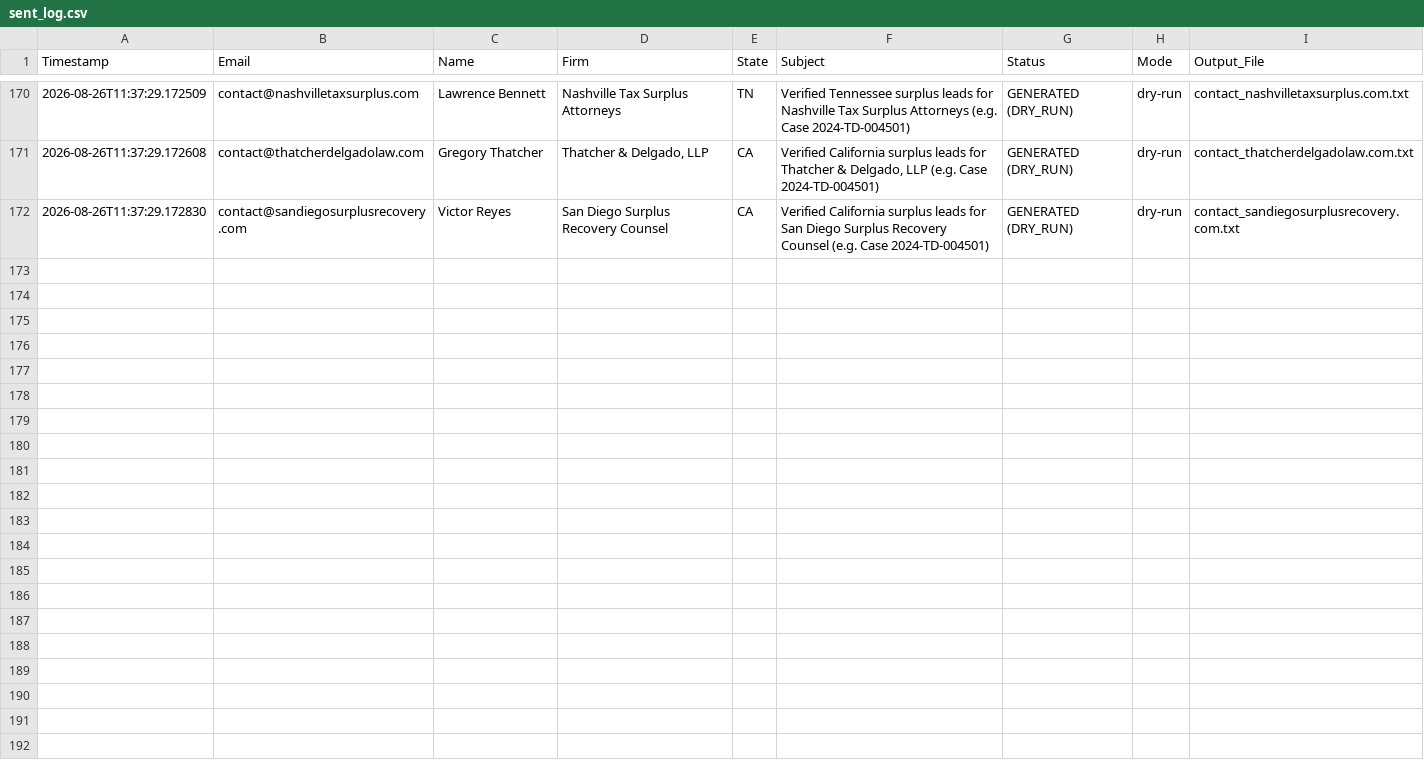
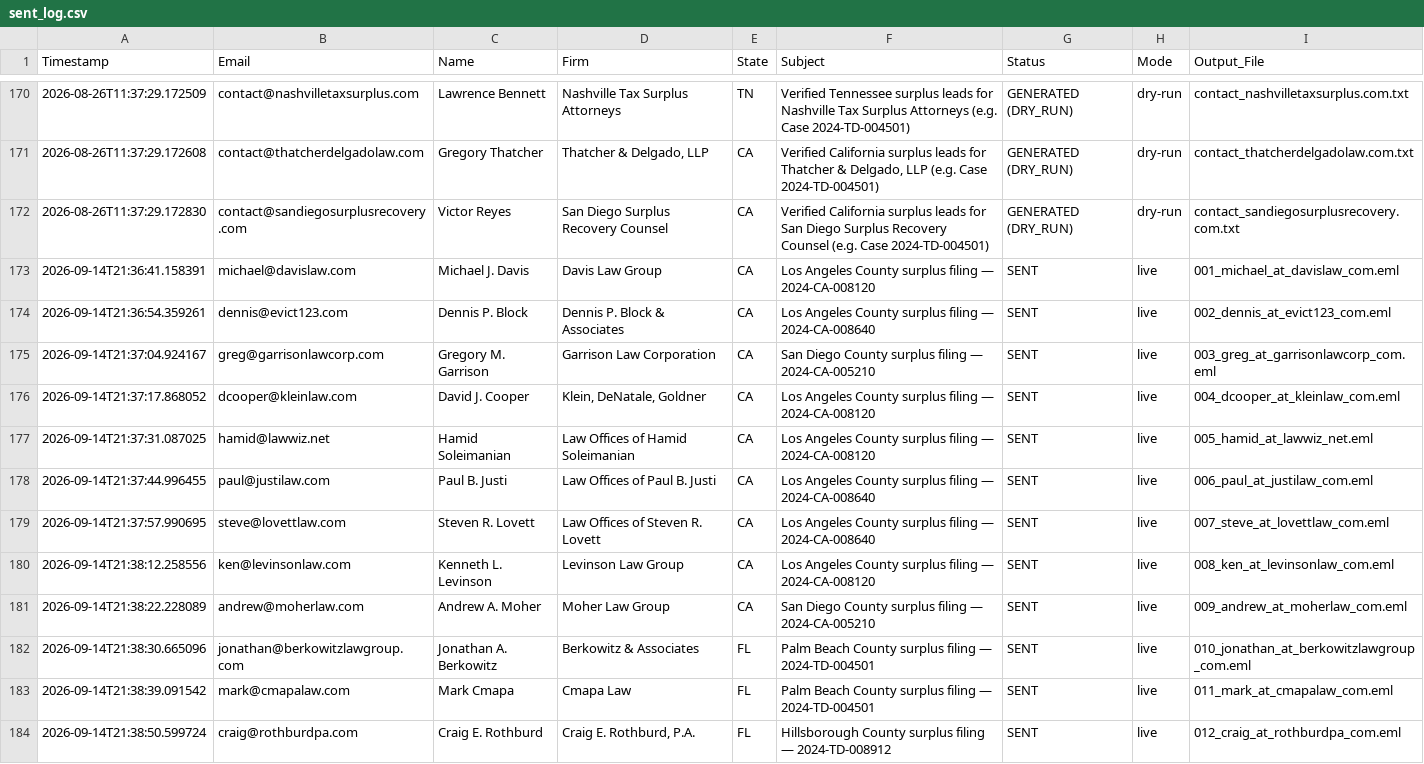
Before and after one commit to daveestaaqui/revenue-engine, a CSV file: outreach/sent_log.csv, drawn as a sheet; only a part is shown, gaps mark what is left out; the diff names each change by its address in the sheet, - before the commit and + after, or states it on an @@ line.

Commit message:
chore(outreach): recorded daily law firm outreach dispatches and drafts [skip ci]

```diff
--- a/outreach/sent_log.csv
+++ b/outreach/sent_log.csv
+row 173: 2026-09-14T21:36:41.158391 | michael@davislaw.com | Michael J. Davis | Davis Law Group | CA | Los Angeles County surplus filing — 2024-CA-008120 | SENT | live | 001_michael_at_davislaw_com.eml
+row 174: 2026-09-14T21:36:54.359261 | dennis@evict123.com | Dennis P. Block | Dennis P. Block & Associates | CA | Los Angeles County surplus filing — 2024-CA-008640 | SENT | live | 002_dennis_at_evict123_com.eml
+row 175: 2026-09-14T21:37:04.924167 | greg@garrisonlawcorp.com | Gregory M. Garrison | Garrison Law Corporation | CA | San Diego County surplus filing — 2024-CA-005210 | SENT | live | 003_greg_at_garrisonlawcorp_com.eml
+row 176: 2026-09-14T21:37:17.868052 | dcooper@kleinlaw.com | David J. Cooper | Klein, DeNatale, Goldner | CA | Los Angeles County surplus filing — 2024-CA-008120 | SENT | live | 004_dcooper_at_kleinlaw_com.eml
+row 177: 2026-09-14T21:37:31.087025 | hamid@lawwiz.net | Hamid Soleimanian | Law Offices of Hamid Soleimanian | CA | Los Angeles County surplus filing — 2024-CA-008120 | SENT | live | 005_hamid_at_lawwiz_net.eml
+row 178: 2026-09-14T21:37:44.996455 | paul@justilaw.com | Paul B. Justi | Law Offices of Paul B. Justi | CA | Los Angeles County surplus filing — 2024-CA-008640 | SENT | live | 006_paul_at_justilaw_com.eml
+row 179: 2026-09-14T21:37:57.990695 | steve@lovettlaw.com | Steven R. Lovett | Law Offices of Steven R. Lovett | CA | Los Angeles County surplus filing — 2024-CA-008640 | SENT | live | 007_steve_at_lovettlaw_com.eml
+row 180: 2026-09-14T21:38:12.258556 | ken@levinsonlaw.com | Kenneth L. Levinson | Levinson Law Group | CA | Los Angeles County surplus filing — 2024-CA-008120 | SENT | live | 008_ken_at_levinsonlaw_com.eml
+row 181: 2026-09-14T21:38:22.228089 | andrew@moherlaw.com | Andrew A. Moher | Moher Law Group | CA | San Diego County surplus filing — 2024-CA-005210 | SENT | live | 009_andrew_at_moherlaw_com.eml
+row 182: 2026-09-14T21:38:30.665096 | jonathan@berkowitzlawgroup.com | Jonathan A. Berkowitz | Berkowitz & Associates | FL | Palm Beach County surplus filing — 2024-TD-004501 | SENT | live | 010_jonathan_at_berkowitzlawgroup_com.eml
+row 183: 2026-09-14T21:38:39.091542 | mark@cmapalaw.com | Mark Cmapa | Cmapa Law | FL | Palm Beach County surplus filing — 2024-TD-004501 | SENT | live | 011_mark_at_cmapalaw_com.eml
+row 184: 2026-09-14T21:38:50.599724 | craig@rothburdpa.com | Craig E. Rothburd | Craig E. Rothburd, P.A. | FL | Hillsborough County surplus filing — 2024-TD-008912 | SENT | live | 012_craig_at_rothburdpa_com.eml
```
